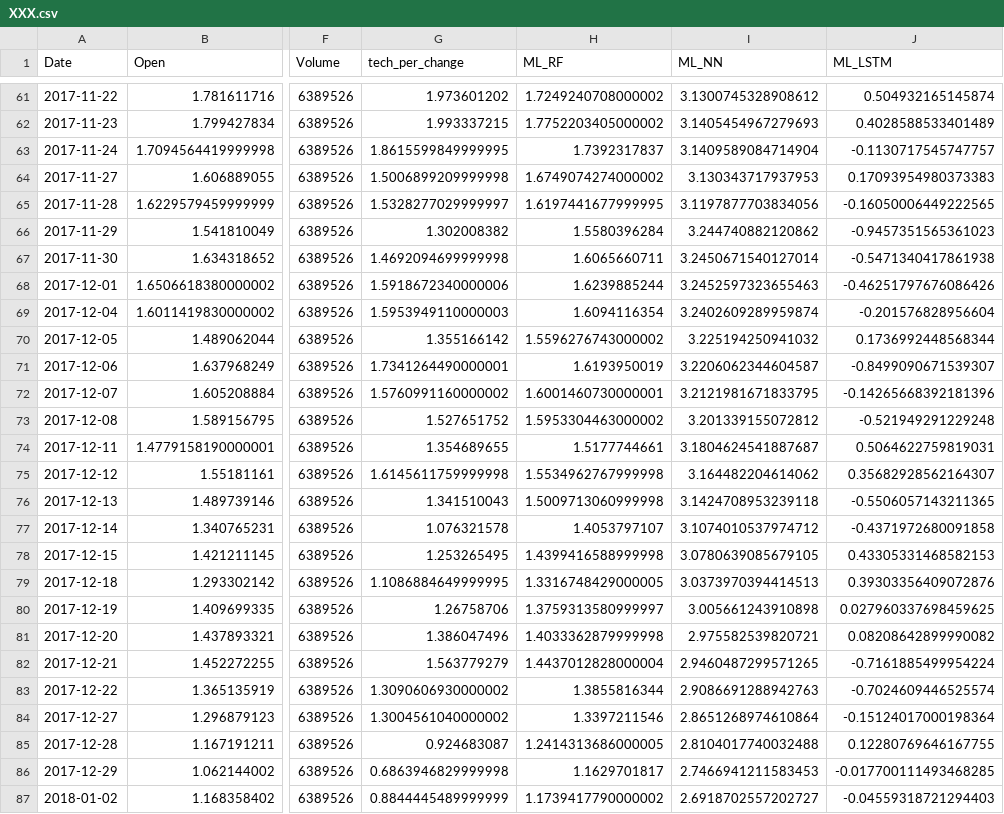
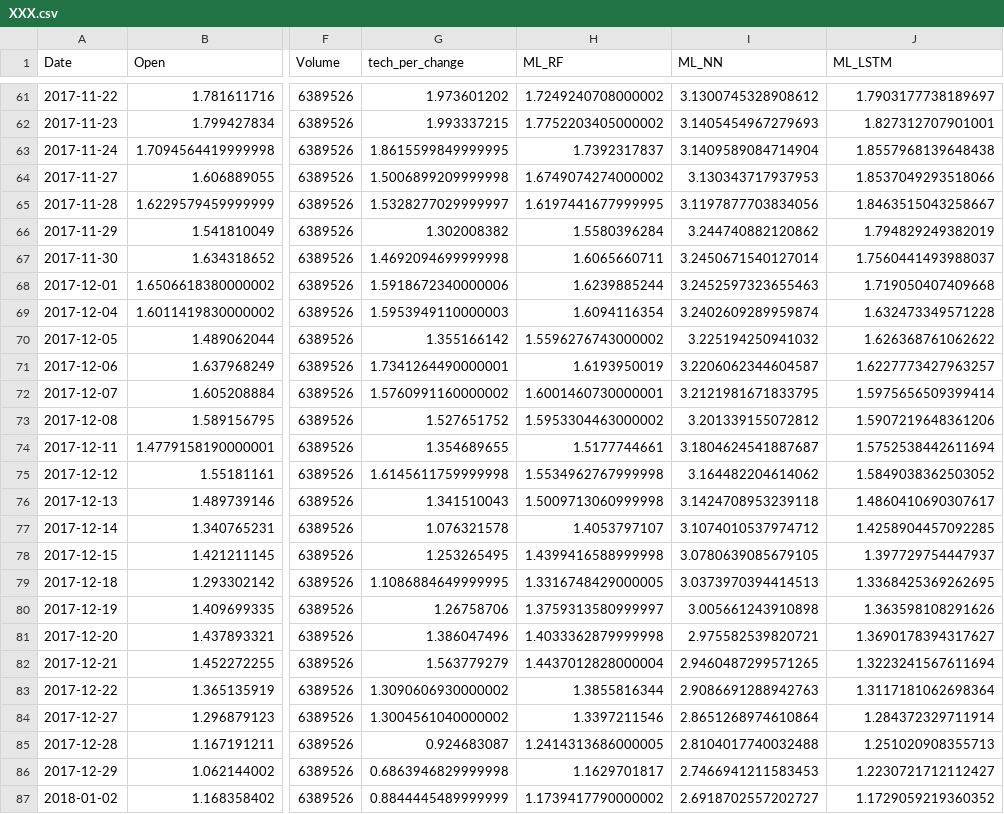
Before and after one commit to camwas92/Pluto, a CSV file: Input/Stocks/XXX.csv, drawn as a sheet; only a part is shown, gaps mark what is left out; the diff covers the shown part only; the diff names each change by its address in the sheet, - before the commit and + after, or states it on an @@ line.

```diff
--- a/Input/Stocks/XXX.csv
+++ b/Input/Stocks/XXX.csv
-J61 (ML_LSTM): 0.504932165145874
+J61 (ML_LSTM): 1.7903177738189697
-J62 (ML_LSTM): 0.4028588533401489
+J62 (ML_LSTM): 1.827312707901001
-J63 (ML_LSTM): -0.1130717545747757
+J63 (ML_LSTM): 1.8557968139648438
-J64 (ML_LSTM): 0.17093954980373383
+J64 (ML_LSTM): 1.8537049293518066
-J65 (ML_LSTM): -0.16050006449222565
+J65 (ML_LSTM): 1.8463515043258667
-J66 (ML_LSTM): -0.9457351565361023
+J66 (ML_LSTM): 1.794829249382019
-J67 (ML_LSTM): -0.5471340417861938
+J67 (ML_LSTM): 1.7560441493988037
-J68 (ML_LSTM): -0.46251797676086426
+J68 (ML_LSTM): 1.719050407409668
-J69 (ML_LSTM): -0.201576828956604
+J69 (ML_LSTM): 1.632473349571228
-J70 (ML_LSTM): 0.1736992448568344
+J70 (ML_LSTM): 1.626368761062622
-J71 (ML_LSTM): -0.8499090671539307
+J71 (ML_LSTM): 1.6227773427963257
-J72 (ML_LSTM): -0.14265668392181396
+J72 (ML_LSTM): 1.5975656509399414
-J73 (ML_LSTM): -0.521949291229248
+J73 (ML_LSTM): 1.5907219648361206
-J74 (ML_LSTM): 0.5064622759819031
+J74 (ML_LSTM): 1.5752538442611694
-J75 (ML_LSTM): 0.35682928562164307
+J75 (ML_LSTM): 1.5849038362503052
-J76 (ML_LSTM): -0.5506057143211365
+J76 (ML_LSTM): 1.4860410690307617
-J77 (ML_LSTM): -0.4371972680091858
+J77 (ML_LSTM): 1.4258904457092285
-J78 (ML_LSTM): 0.43305331468582153
+J78 (ML_LSTM): 1.397729754447937
-J79 (ML_LSTM): 0.39303356409072876
+J79 (ML_LSTM): 1.3368425369262695
-J80 (ML_LSTM): 0.027960337698459625
+J80 (ML_LSTM): 1.363598108291626
-J81 (ML_LSTM): 0.08208642899990082
+J81 (ML_LSTM): 1.3690178394317627
-J82 (ML_LSTM): -0.7161885499954224
+J82 (ML_LSTM): 1.3223241567611694
-J83 (ML_LSTM): -0.7024609446525574
+J83 (ML_LSTM): 1.3117181062698364
-J84 (ML_LSTM): -0.15124017000198364
+J84 (ML_LSTM): 1.284372329711914
-J85 (ML_LSTM): 0.12280769646167755
+J85 (ML_LSTM): 1.251020908355713
-J86 (ML_LSTM): -0.017700111493468285
+J86 (ML_LSTM): 1.2230721712112427
-J87 (ML_LSTM): -0.04559318721294403
+J87 (ML_LSTM): 1.1729059219360352
```
Also changed, not shown: 71 edited cells elsewhere in this file, Input/Stocks/YYY.csv, 1 other file.
